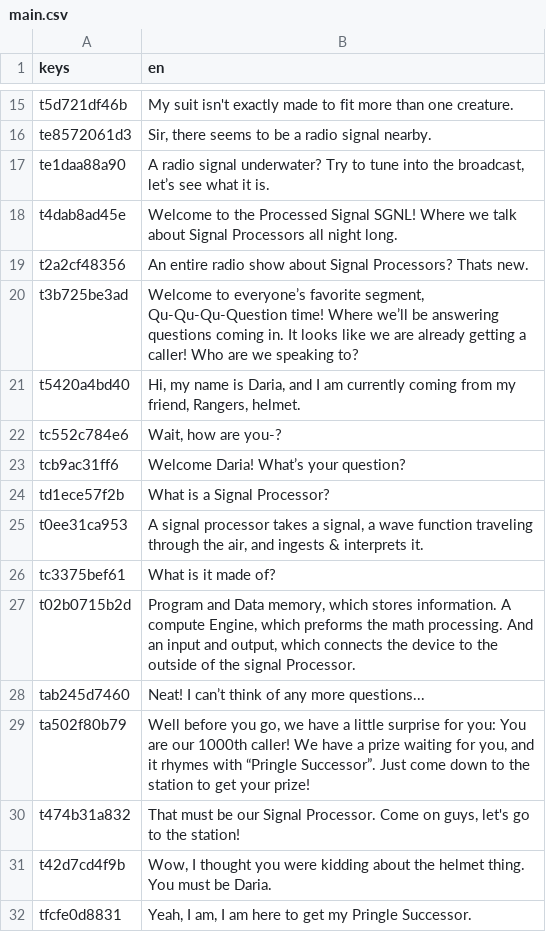
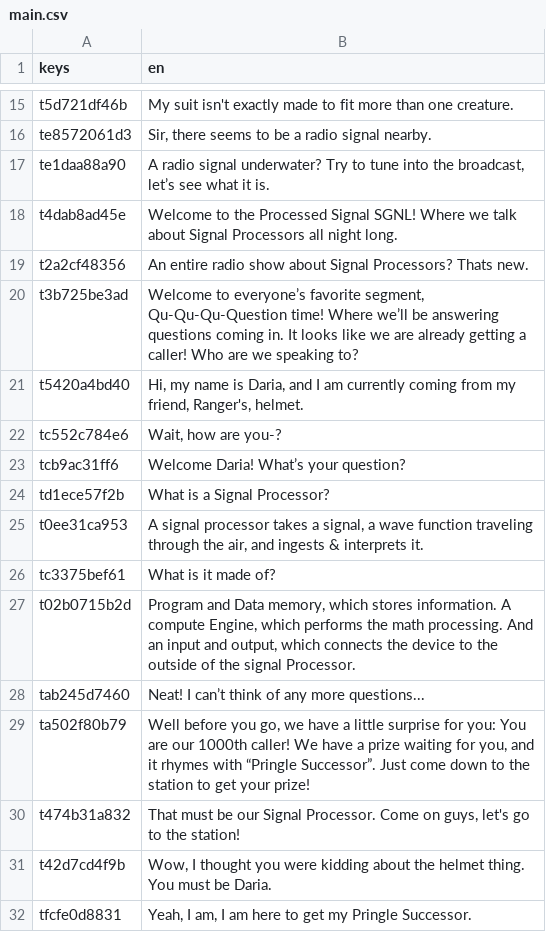
Before and after one commit to Game-Production-Spring-23/NavyGameR4, a CSV file: dialogue/chapter5/main.csv, drawn as a sheet; only a part is shown, gaps mark what is left out.

```diff
--- a/dialogue/chapter5/main.csv
+++ b/dialogue/chapter5/main.csv
@@ -20,3 +20,3 @@ t2a2cf48356,An entire radio show about Signal Processors? Thats new.
 t3b725be3ad,"Welcome to everyone’s favorite segment, Qu-Qu-Qu-Question time! Where we’ll be answering questions coming in. It looks like we are already getting a caller! Who are we speaking to?"
-t5420a4bd40,"Hi, my name is Daria, and I am currently coming from my friend, Rangers, helmet."
+t5420a4bd40,"Hi, my name is Daria, and I am currently coming from my friend, Ranger's, helmet."
 tc552c784e6,"Wait, how are you-?"
@@ -26,3 +26,3 @@ t0ee31ca953,"A signal processor takes a signal, a wave function traveling throug
 tc3375bef61,What is it made of?
-t02b0715b2d,"Program and Data memory, which stores information. A compute Engine, which preforms the math processing. And an input and output, which connects the device to the outside of the signal Processor."
+t02b0715b2d,"Program and Data memory, which stores information. A compute Engine, which performs the math processing. And an input and output, which connects the device to the outside of the signal Processor."
 tab245d7460,Neat! I can’t think of any more questions...
```
Also changed, not shown: dialogue/chapter1/main.csv, dialogue/chapter2/main.csv, 3 other files.
